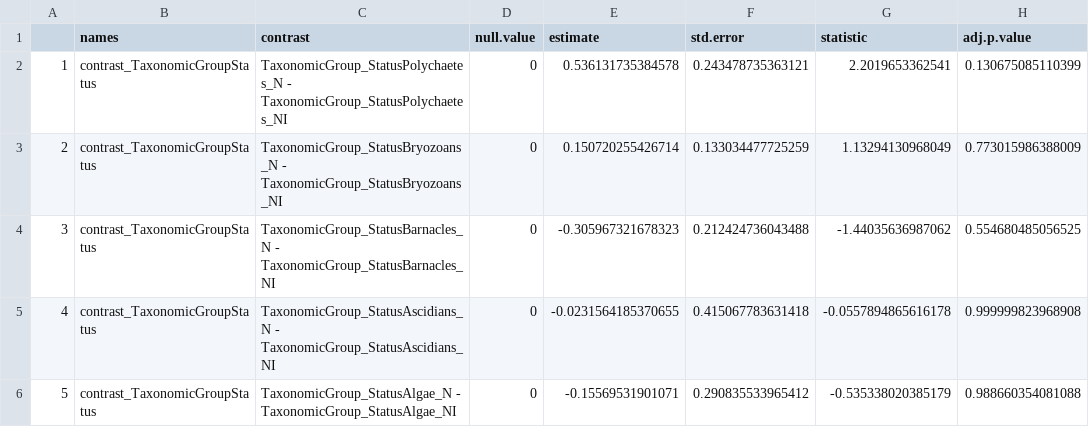
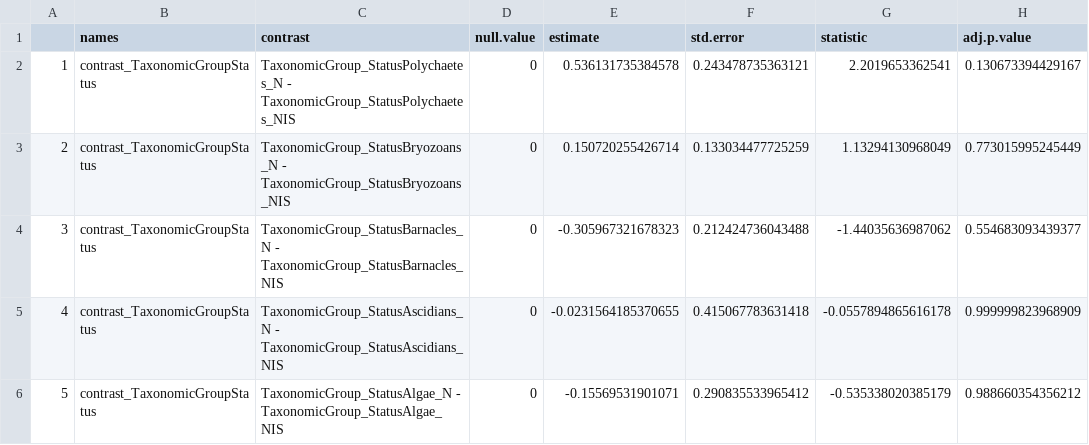
Before and after one commit to NinaSchaefer/Australia_Metaanalysis, a CSV file: output/contrasts_TaxonomicGroupStatus.csv, drawn as a sheet.

```diff
--- a/output/contrasts_TaxonomicGroupStatus.csv
+++ b/output/contrasts_TaxonomicGroupStatus.csv
@@ -1,6 +1,6 @@
 "","names","contrast","null.value","estimate","std.error","statistic","adj.p.value"
-"1","contrast_TaxonomicGroupStatus","TaxonomicGroup_StatusPolychaetes_N - TaxonomicGroup_StatusPolychaetes_NI",0,0.536131735384578,0.243478735363121,2.2019653362541,0.130675085110399
-"2","contrast_TaxonomicGroupStatus","TaxonomicGroup_StatusBryozoans_N - TaxonomicGroup_StatusBryozoans_NI",0,0.150720255426714,0.133034477725259,1.13294130968049,0.773015986388009
-"3","contrast_TaxonomicGroupStatus","TaxonomicGroup_StatusBarnacles_N - TaxonomicGroup_StatusBarnacles_NI",0,-0.305967321678323,0.212424736043488,-1.44035636987062,0.554680485056525
-"4","contrast_TaxonomicGroupStatus","TaxonomicGroup_StatusAscidians_N - TaxonomicGroup_StatusAscidians_NI",0,-0.0231564185370655,0.415067783631418,-0.0557894865616178,0.999999823968908
-"5","contrast_TaxonomicGroupStatus","TaxonomicGroup_StatusAlgae_N - TaxonomicGroup_StatusAlgae_NI",0,-0.15569531901071,0.290835533965412,-0.535338020385179,0.988660354081088
+"1","contrast_TaxonomicGroupStatus","TaxonomicGroup_StatusPolychaetes_N - TaxonomicGroup_StatusPolychaetes_NIS",0,0.536131735384578,0.243478735363121,2.2019653362541,0.130673394429167
+"2","contrast_TaxonomicGroupStatus","TaxonomicGroup_StatusBryozoans_N - TaxonomicGroup_StatusBryozoans_NIS",0,0.150720255426714,0.133034477725259,1.13294130968049,0.773015995245449
+"3","contrast_TaxonomicGroupStatus","TaxonomicGroup_StatusBarnacles_N - TaxonomicGroup_StatusBarnacles_NIS",0,-0.305967321678323,0.212424736043488,-1.44035636987062,0.554683093439377
+"4","contrast_TaxonomicGroupStatus","TaxonomicGroup_StatusAscidians_N - TaxonomicGroup_StatusAscidians_NIS",0,-0.0231564185370655,0.415067783631418,-0.0557894865616178,0.999999823968909
+"5","contrast_TaxonomicGroupStatus","TaxonomicGroup_StatusAlgae_N - TaxonomicGroup_StatusAlgae_NIS",0,-0.15569531901071,0.290835533965412,-0.535338020385179,0.988660354356212
```
Also changed, not shown: data/Dataset_Australia_new_adjusted.csv, output/invasives_results.csv, 25 other files.
